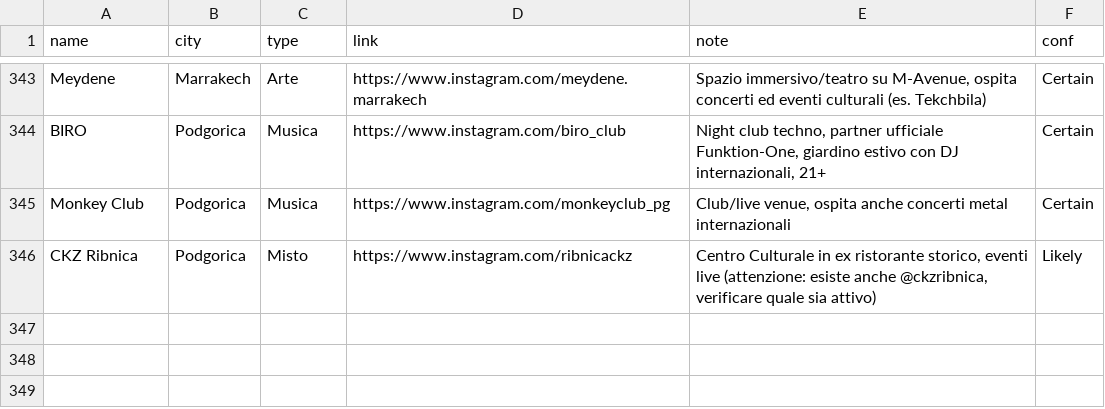
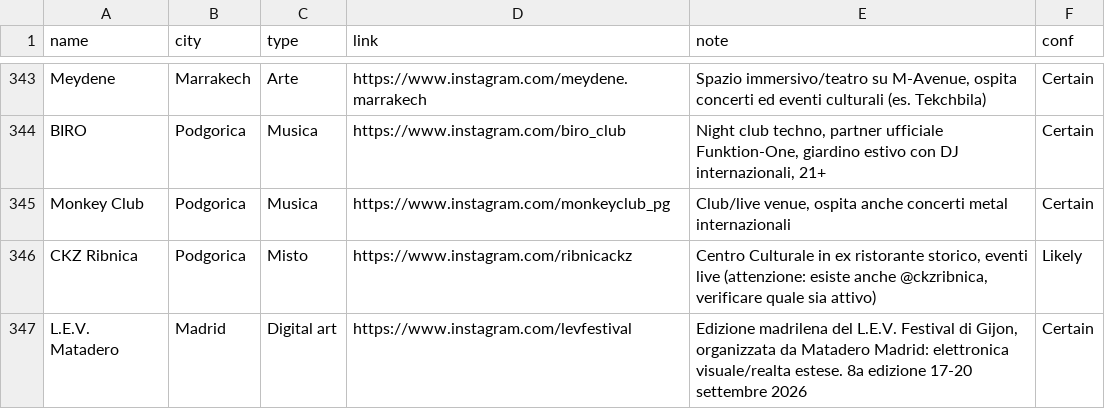
Before and after one commit to piwa90/radar-eventi, a CSV file: data.csv, drawn as a sheet; only a part is shown, gaps mark what is left out.

Commit message:
Aggiungo L.E.V. Matadero (Madrid)

```diff
--- a/data.csv
+++ b/data.csv
@@ -346 +346,2 @@ Monkey Club,Podgorica,Musica,https://www.instagram.com/monkeyclub_pg,"Club/live
 CKZ Ribnica,Podgorica,Misto,https://www.instagram.com/ribnicackz,"Centro Culturale in ex ristorante storico, eventi live (attenzione: esiste anche @ckzribnica, verificare quale sia attivo)",Likely
+L.E.V. Matadero,Madrid,Digital art,https://www.instagram.com/levfestival,"Edizione madrilena del L.E.V. Festival di Gijon, organizzata da Matadero Madrid: elettronica visuale/realta estese. 8a edizione 17-20 settembre 2026",Certain
```
